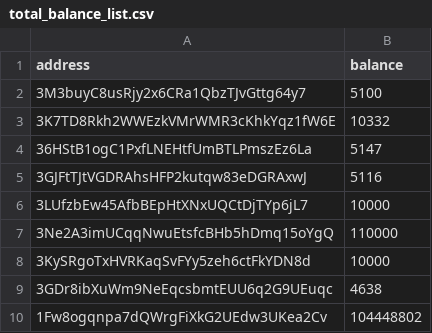
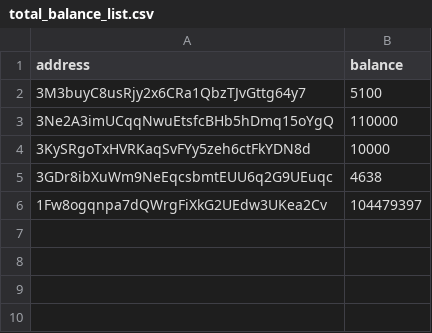
Before and after one commit to salimcansatici/libreAudit, a CSV file: datas/total_balance_list.csv, drawn as a sheet.

```diff
--- a/datas/total_balance_list.csv
+++ b/datas/total_balance_list.csv
@@ -2,6 +2,2 @@ address,balance
 3M3buyC8usRjy2x6CRa1QbzTJvGttg64y7,5100
-3K7TD8Rkh2WWEzkVMrWMR3cKhkYqz1fW6E,10332
-36HStB1ogC1PxfLNEHtfUmBTLPmszEz6La,5147
-3GJFtTJtVGDRAhsHFP2kutqw83eDGRAxwJ,5116
-3LUfzbEw45AfbBEpHtXNxUQCtDjTYp6jL7,10000
 3Ne2A3imUCqqNwuEtsfcBHb5hDmq15oYgQ,110000
@@ -9,2 +5,2 @@ address,balance
 3GDr8ibXuWm9NeEqcsbmtEUU6q2G9UEuqc,4638
-1Fw8ogqnpa7dQWrgFiXkG2UEdw3UKea2Cv,104448802
+1Fw8ogqnpa7dQWrgFiXkG2UEdw3UKea2Cv,104479397
```
Also changed, not shown: 1 other file.
